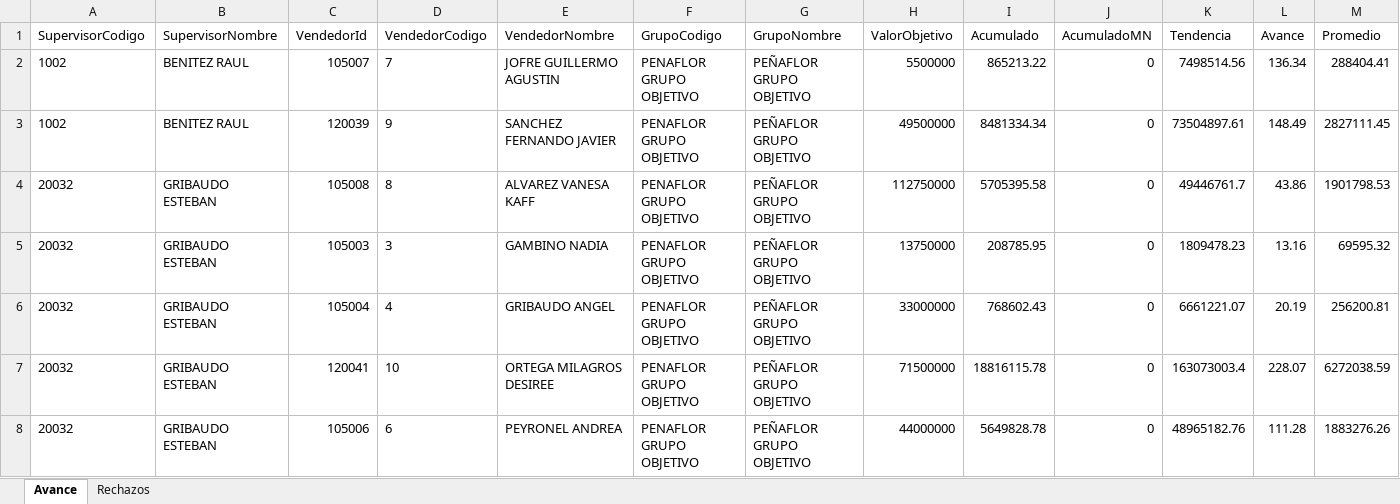
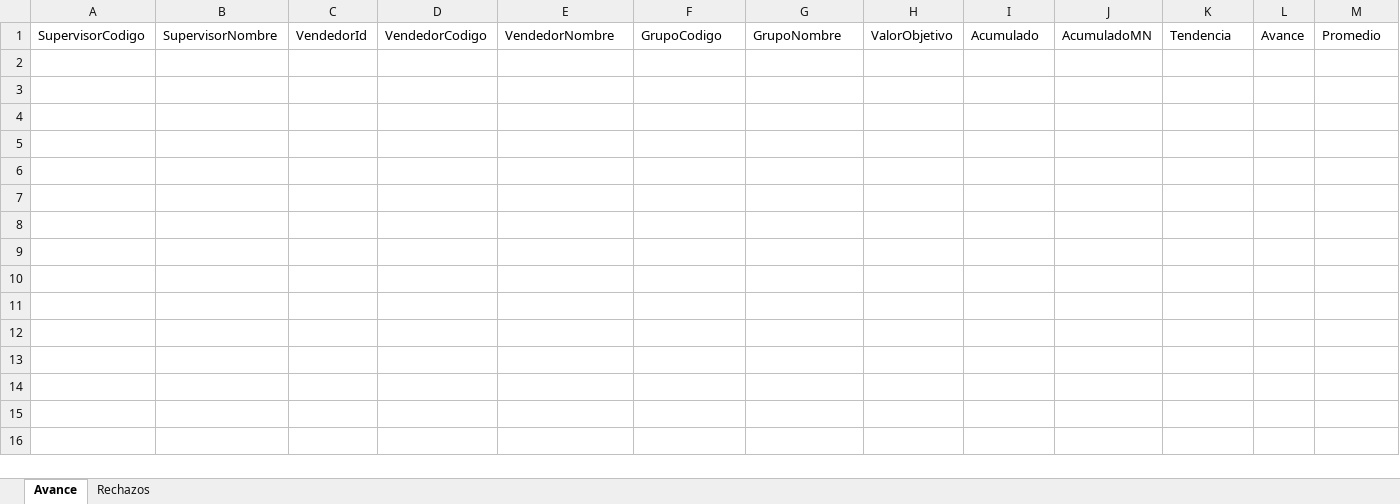
Before and after one commit to matiastorrespyp/orbit-matinal-penaflor, an Excel workbook: 01_INPUTS/resultado.xlsx, sheet Avance, drawn as a sheet; only a part is shown; values as stored, in another font and other column widths than the file's, no borders; table styles not drawn; rows hold the shown columns only; the diff names each change by its address in the sheet, - before the commit and + after, or states it on an @@ line.

Commit message:
data: cierre dia 2026-07-05_2237 — datasets + inputs actualizados

```diff
--- a/01_INPUTS/resultado.xlsx (sheet Avance)
+++ b/01_INPUTS/resultado.xlsx (sheet Avance)
-row 2: 1002 | BENITEZ RAUL | 105007 | 7 | JOFRE GUILLERMO AGUSTIN | PENAFLOR GRUPO OBJETIVO | PEÑAFLOR GRUPO OBJETIVO | 5500000 | 865213.22 | 0 | 7498514.56 | 136.34 | 288404.41
-row 3: 1002 | BENITEZ RAUL | 120039 | 9 | SANCHEZ FERNANDO JAVIER | PENAFLOR GRUPO OBJETIVO | PEÑAFLOR GRUPO OBJETIVO | 49500000 | 8481334.34 | 0 | 73504897.61 | 148.49 | 2827111.45
-row 4: 20032 | GRIBAUDO ESTEBAN | 105008 | 8 | ALVAREZ VANESA KAFF | PENAFLOR GRUPO OBJETIVO | PEÑAFLOR GRUPO OBJETIVO | 112750000 | 5705395.58 | 0 | 49446761.7 | 43.86 | 1901798.53
-row 5: 20032 | GRIBAUDO ESTEBAN | 105003 | 3 | GAMBINO NADIA | PENAFLOR GRUPO OBJETIVO | PEÑAFLOR GRUPO OBJETIVO | 13750000 | 208785.95 | 0 | 1809478.23 | 13.16 | 69595.32
-row 6: 20032 | GRIBAUDO ESTEBAN | 105004 | 4 | GRIBAUDO ANGEL | PENAFLOR GRUPO OBJETIVO | PEÑAFLOR GRUPO OBJETIVO | 33000000 | 768602.43 | 0 | 6661221.07 | 20.19 | 256200.81
-row 7: 20032 | GRIBAUDO ESTEBAN | 120041 | 10 | ORTEGA MILAGROS DESIREE | PENAFLOR GRUPO OBJETIVO | PEÑAFLOR GRUPO OBJETIVO | 71500000 | 18816115.78 | 0 | 163073003.4 | 228.07 | 6272038.59
-row 8: 20032 | GRIBAUDO ESTEBAN | 105006 | 6 | PEYRONEL ANDREA | PENAFLOR GRUPO OBJETIVO | PEÑAFLOR GRUPO OBJETIVO | 44000000 | 5649828.78 | 0 | 48965182.76 | 111.28 | 1883276.26
```
Also changed, not shown: sheet Rechazos, hidden cells, 20 other files.
